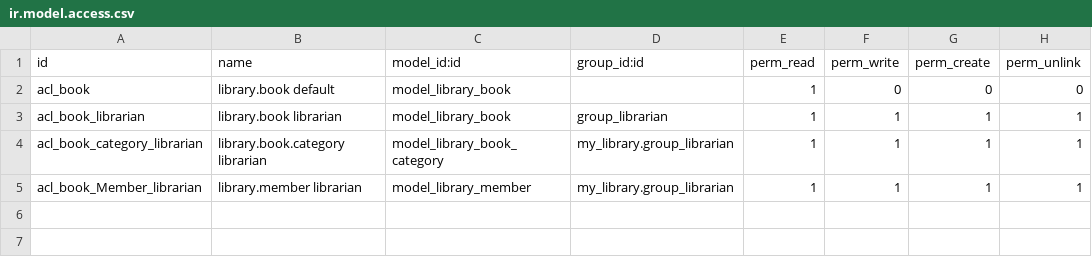
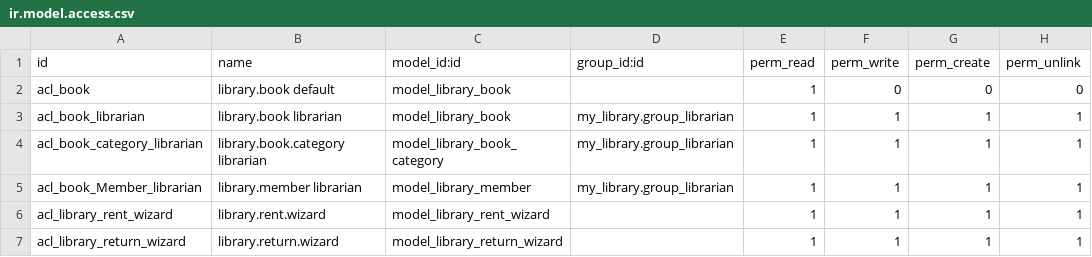
Before and after one commit to waizkhan02/venv, a CSV file: addons/my_library/security/ir.model.access.csv, drawn as a sheet.

```diff
--- a/addons/my_library/security/ir.model.access.csv
+++ b/addons/my_library/security/ir.model.access.csv
@@ -2,4 +2,6 @@ id,name,model_id:id,group_id:id,perm_read,perm_write,perm_create,perm_unlink
 acl_book,library.book default,model_library_book,,1,0,0,0
-acl_book_librarian,library.book librarian,model_library_book,group_librarian,1,1,1,1
+acl_book_librarian,library.book librarian,model_library_book,my_library.group_librarian,1,1,1,1
 acl_book_category_librarian,library.book.category librarian,model_library_book_category,my_library.group_librarian,1,1,1,1
 acl_book_Member_librarian,library.member librarian,model_library_member,my_library.group_librarian,1,1,1,1
+acl_library_rent_wizard,library.rent.wizard,model_library_rent_wizard,,1,1,1,1
+acl_library_return_wizard,library.return.wizard,model_library_return_wizard,,1,1,1,1
```
Also changed, not shown: 16 other files.
